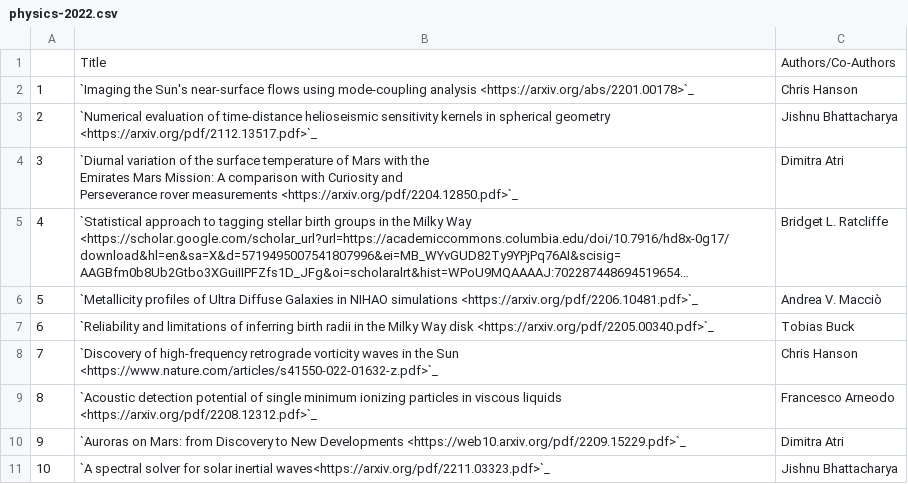
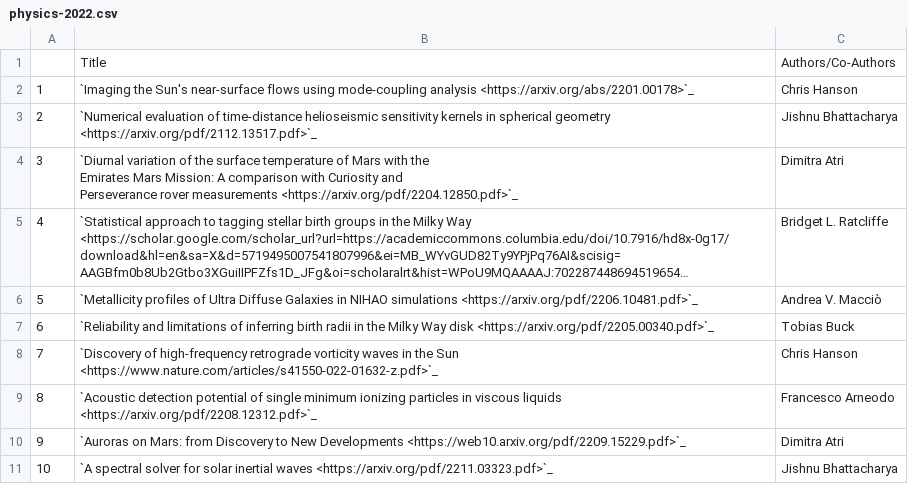
Before and after one commit to NYUAD-CRC/crc-docs, a CSV file: source/hpc/research/data/physics-2022.csv, drawn as a sheet; long unchanged cells end in ….

```diff
--- a/source/hpc/research/data/physics-2022.csv
+++ b/source/hpc/research/data/physics-2022.csv
@@ -12,2 +12,2 @@ Perseverance rover measurements <https://arxiv.org/pdf/2204.12850.pdf>`_",Dimitr
 9,`Auroras on Mars: from Discovery to New Developments <https://web10.arxiv.org/pdf/2209.15229.pdf>`_,Dimitra Atri
-10,`A spectral solver for solar inertial waves<https://arxiv.org/pdf/2211.03323.pdf>`_,Jishnu Bhattacharya
+10,`A spectral solver for solar inertial waves <https://arxiv.org/pdf/2211.03323.pdf>`_,Jishnu Bhattacharya
```
Also changed, not shown: 1 other file.
